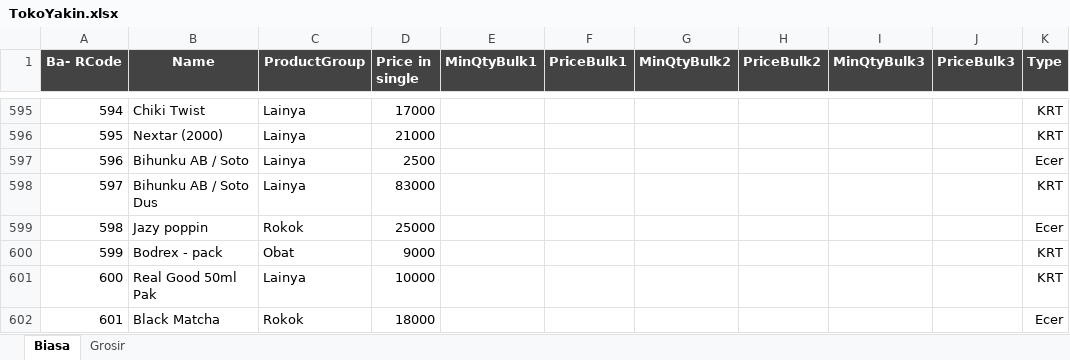
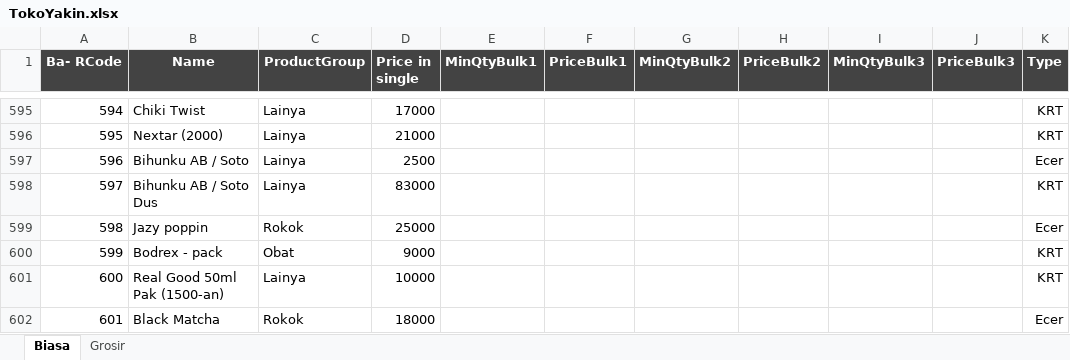
Before and after one commit to rudiath95/toko-yakin, an Excel workbook: TokoYakin.xlsx, sheet Biasa, drawn as a sheet; only a part is shown, gaps mark what is left out; values as stored, in another font and other column widths than the file's, no borders; charts and pictures and conditional formats not drawn; the diff names each change by its address in the sheet, - before the commit and + after, or states it on an @@ line.

Commit message:
update spreadsheet data

```diff
--- a/TokoYakin.xlsx (sheet Biasa)
+++ b/TokoYakin.xlsx (sheet Biasa)
-B601 (Name): Real Good 50ml Pak
+B601 (Name): Real Good 50ml Pak (1500-an)
```
